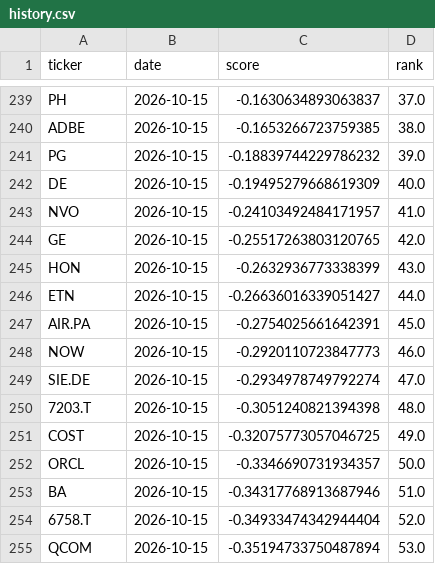
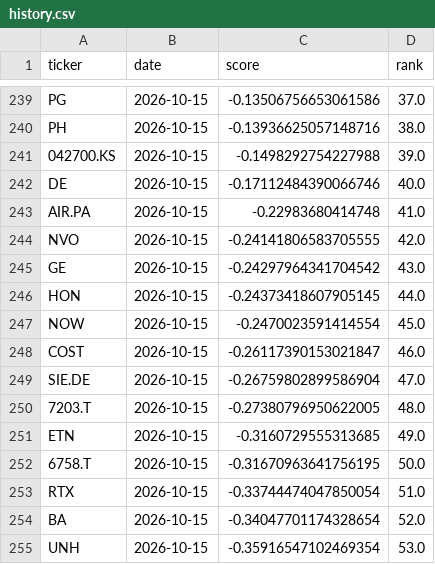
Before and after one commit to bqord/stock-radar-2, a CSV file: data/history.csv, drawn as a sheet; only a part is shown, gaps mark what is left out; the diff covers the shown part only; the diff names each change by its address in the sheet, - before the commit and + after, or states it on an @@ line.

```diff
--- a/data/history.csv
+++ b/data/history.csv
-A239 (ticker): PH
+A239 (ticker): PG
-C239 (score): -0.1630634893063837
+C239 (score): -0.13506756653061586
-A240 (ticker): ADBE
+A240 (ticker): PH
-C240 (score): -0.1653266723759385
+C240 (score): -0.13936625057148716
-A241 (ticker): PG
+A241 (ticker): 042700.KS
-C241 (score): -0.18839744229786232
+C241 (score): -0.1498292754227988
-C242 (score): -0.19495279668619309
+C242 (score): -0.17112484390066746
-A243 (ticker): NVO
+A243 (ticker): AIR.PA
-C243 (score): -0.24103492484171957
+C243 (score): -0.22983680414748
-A244 (ticker): GE
+A244 (ticker): NVO
-C244 (score): -0.25517263803120765
+C244 (score): -0.24141806583705555
-A245 (ticker): HON
+A245 (ticker): GE
-C245 (score): -0.2632936773338399
+C245 (score): -0.24297964341704542
-A246 (ticker): ETN
+A246 (ticker): HON
-C246 (score): -0.26636016339051427
+C246 (score): -0.24373418607905145
-A247 (ticker): AIR.PA
+A247 (ticker): NOW
-C247 (score): -0.2754025661642391
+C247 (score): -0.2470023591414554
-A248 (ticker): NOW
+A248 (ticker): COST
-C248 (score): -0.2920110723847773
+C248 (score): -0.26117390153021847
-C249 (score): -0.2934978749792274
+C249 (score): -0.26759802899586904
-C250 (score): -0.3051240821394398
+C250 (score): -0.27380796950622005
-A251 (ticker): COST
+A251 (ticker): ETN
-C251 (score): -0.32075773057046725
+C251 (score): -0.3160729555313685
-A252 (ticker): ORCL
+A252 (ticker): 6758.T
-C252 (score): -0.3346690731934357
+C252 (score): -0.31670963641756195
-A253 (ticker): BA
+A253 (ticker): RTX
-C253 (score): -0.34317768913687946
+C253 (score): -0.33744474047850054
-A254 (ticker): 6758.T
+A254 (ticker): BA
-C254 (score): -0.34933474342944404
+C254 (score): -0.34047701174328654
-A255 (ticker): QCOM
+A255 (ticker): UNH
-C255 (score): -0.35194733750487894
+C255 (score): -0.35916547102469354
```
Also changed, not shown: 90 edited cells elsewhere in this file, data/latest.csv, 2 other files.
